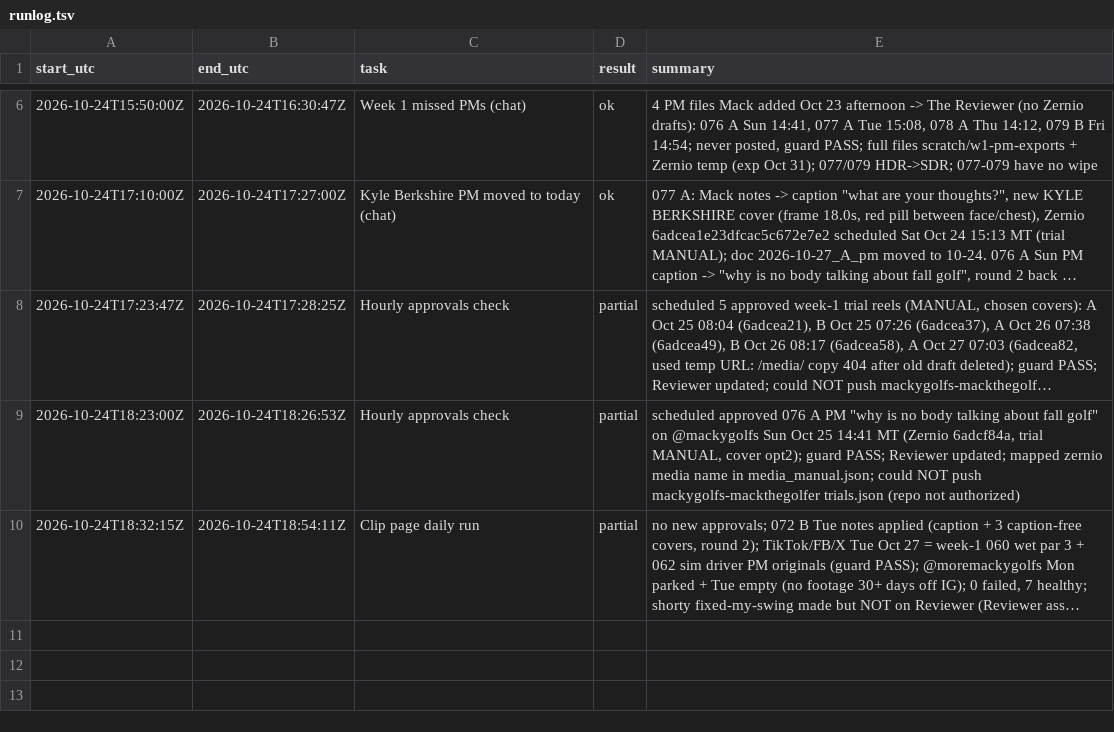
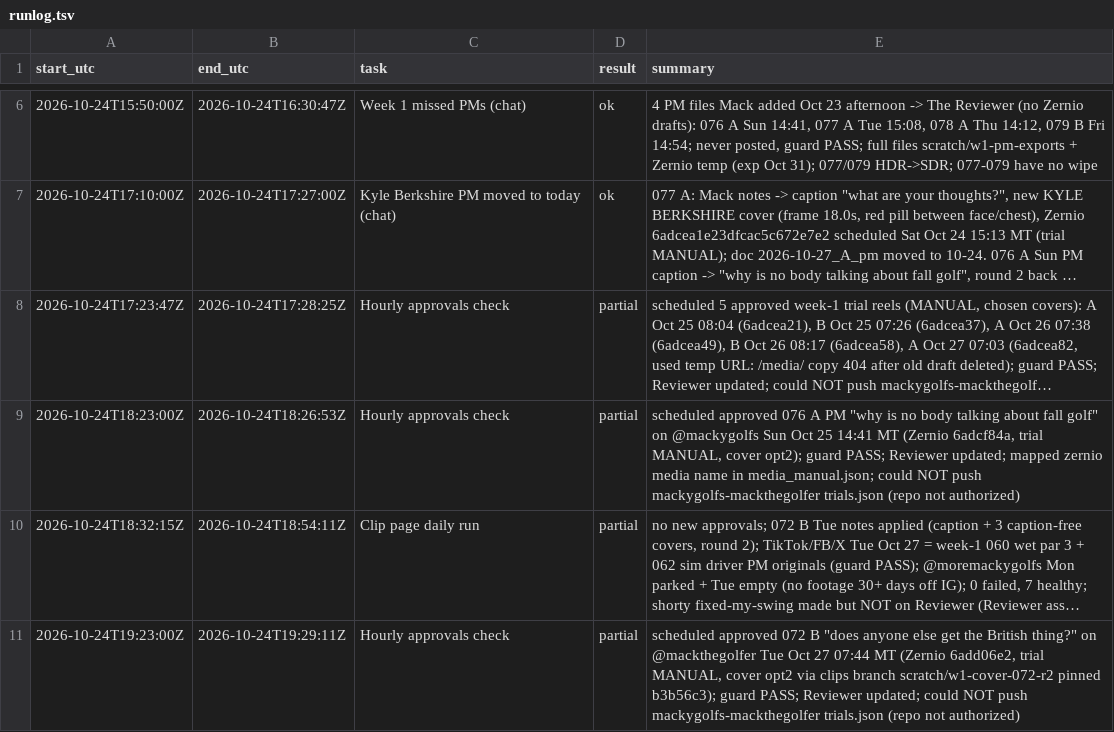
Before and after one commit to mack-fitz/clips, a TSV file: state/runlog.tsv, drawn as a sheet; only a part is shown, gaps mark what is left out; long unchanged cells end in …; the diff names each change by its address in the sheet, - before the commit and + after, or states it on an @@ line.

```diff
--- a/state/runlog.tsv
+++ b/state/runlog.tsv
+row 11: 2026-10-24T19:23:00Z | 2026-10-24T19:29:11Z | Hourly approvals check | partial | scheduled approved 072 B "does anyone else get the British thing?" on @mackthegolfer Tue Oct 27 07:44 MT (Zernio 6add06e2, trial MANUAL, cover opt2 via clips branch scratch/w1-cover-072-r2 pinned b3b56c3); guard PASS; Reviewer updated; could NOT push mackygolfs-mackthegolfer trials.json (repo not authorized)
```
